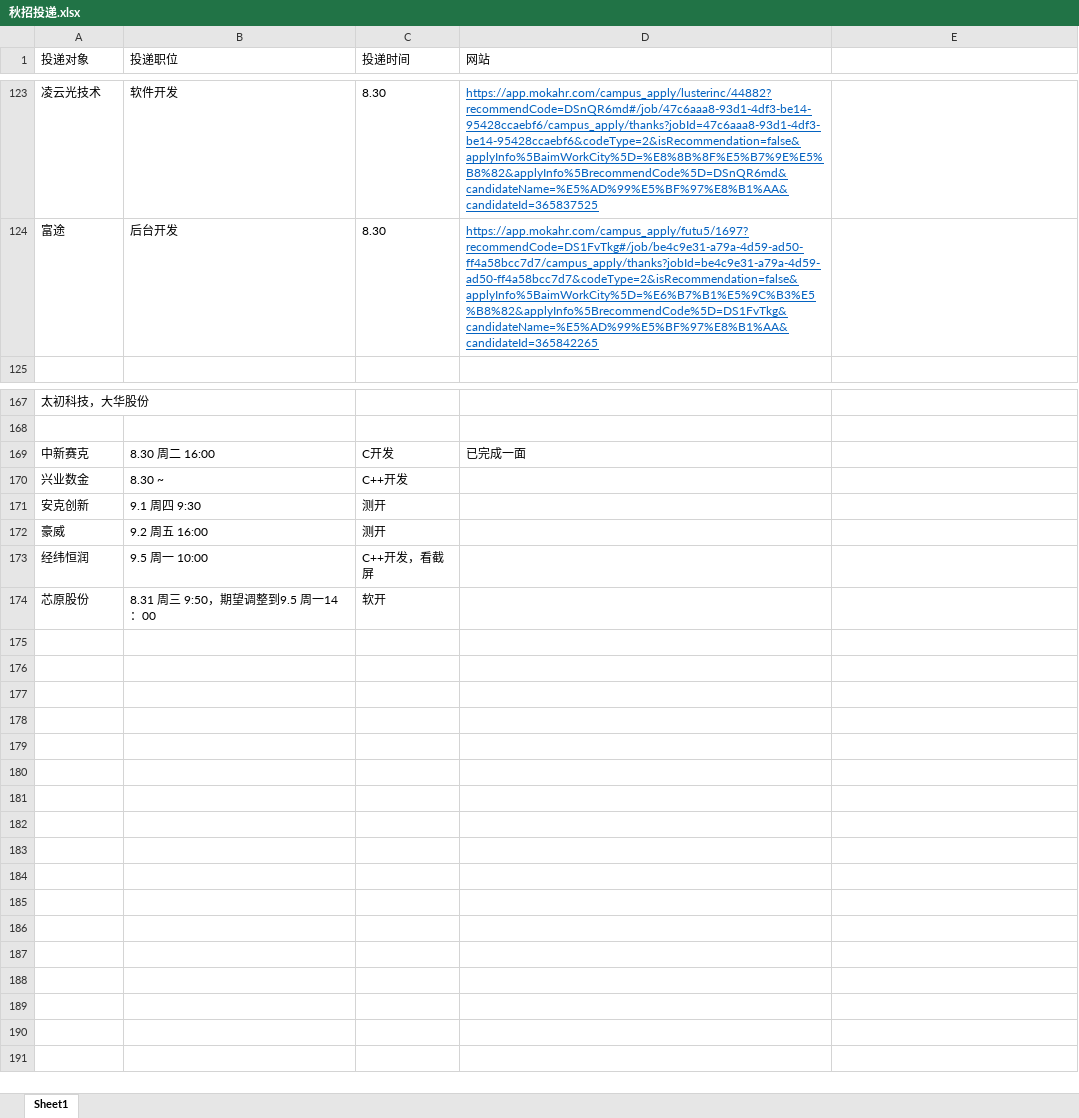
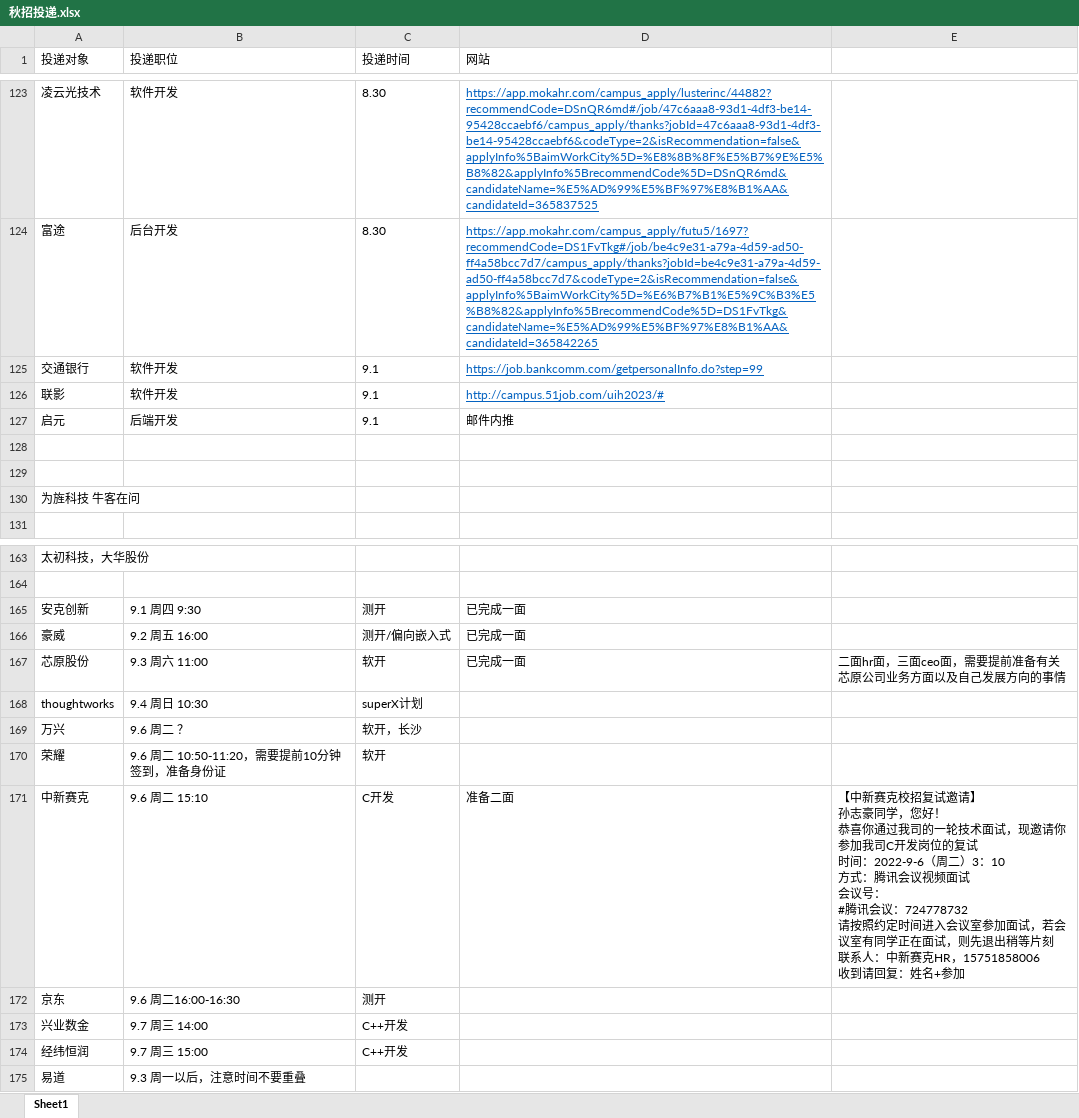
Before and after one commit to Freeeeeeedman/Notes-Of-CS, an Excel workbook: 简历/秋招投递.xlsx, sheet Sheet1, drawn as a sheet; only a part is shown, gaps mark what is left out; values as stored, in another font and other column widths than the file's, no borders; removed rows and columns are numbered as before the commit, all else as after; ↵ is a line break in a cell; the diff covers the shown part only; the diff names each change by its address in the sheet, - before the commit and + after, or states it on an @@ line.

```diff
--- a/简历/秋招投递.xlsx (sheet Sheet1)
+++ b/简历/秋招投递.xlsx (sheet Sheet1)
+row 125: 交通银行 | 软件开发 | 9.1 | https://job.bankcomm.com/getpersonalInfo.do?step=99
+row 126: 联影 | 软件开发 | 9.1 | http://campus.51job.com/uih2023/#
+row 127: 启元 | 后端开发 | 9.1 | 邮件内推
+row 128: (empty)
+row 129: (empty)
+row 130: 为旌科技 牛客在问
-row 169: 中新赛克 | 8.30 周二 16:00 | C开发 | 已完成一面
-row 170: 兴业数金 | 8.30 ~ | C++开发
-D165:D166 (网站): (empty)
+D165:D166 (网站): 已完成一面
-C166 (投递时间): 测开
+C166 (投递时间): 测开/偏向嵌入式
+row 167: 芯原股份 | 9.3 周六 11:00 | 软开 | 已完成一面 | 二面hr面，三面ceo面，需要提前准备有关芯原公司业务方面以及自己发展方向的事情
+row 168: thoughtworks | 9.4 周日 10:30 | superX计划
+row 169: 万兴 | 9.6 周二 ？ | 软开，长沙
+row 170: 荣耀 | 9.6 周二 10:50-11:20，需要提前10分钟签到，准备身份证 | 软开
+row 171: 中新赛克 | 9.6 周二 15:10 | C开发 | 准备二面 | 【中新赛克校招复试邀请】 ↵ 孙志豪同学，您好！ ↵ 恭喜你通过我司的一轮技术面试，现邀请你参加我司C开发岗位的复试 ↵ 时间：2022-9-6（周二）3：10 ↵ 方式：腾讯会议视频面试 ↵ 会议号： ↵ #腾讯会议：724778732 ↵ 请按照约定时间进入会议室参加面试，若会议室有同学正在面试，则先退出稍等片刻 ↵ 联系人：中新赛克HR，15751858006 ↵ 收到请回复：姓名+参加
+row 172: 京东 | 9.6 周二16:00-16:30 | 测开
+row 173: 兴业数金 | 9.7 周三 14:00 | C++开发
-B174 (投递职位): 9.5 周一 10:00
+B174 (投递职位): 9.7 周三 15:00
-C174 (投递时间): C++开发，看截屏
+C174 (投递时间): C++开发
-row 174: 芯原股份 | 8.31 周三 9:50，期望调整到9.5 周一14：00 | 软开
+row 175: 易道 | 9.3 周一以后，注意时间不要重叠
```
Also changed, not shown: 1 added row, 11 removed rows and 2 edited cells elsewhere in this sheet, 7 other files.
